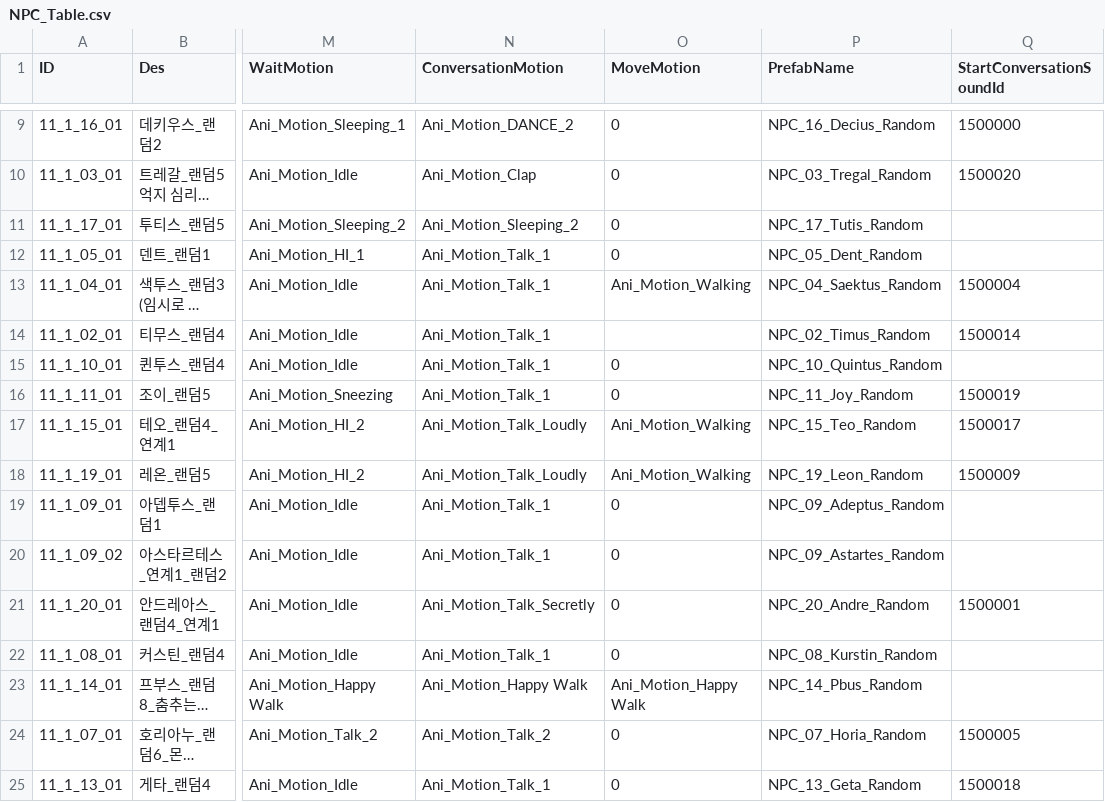
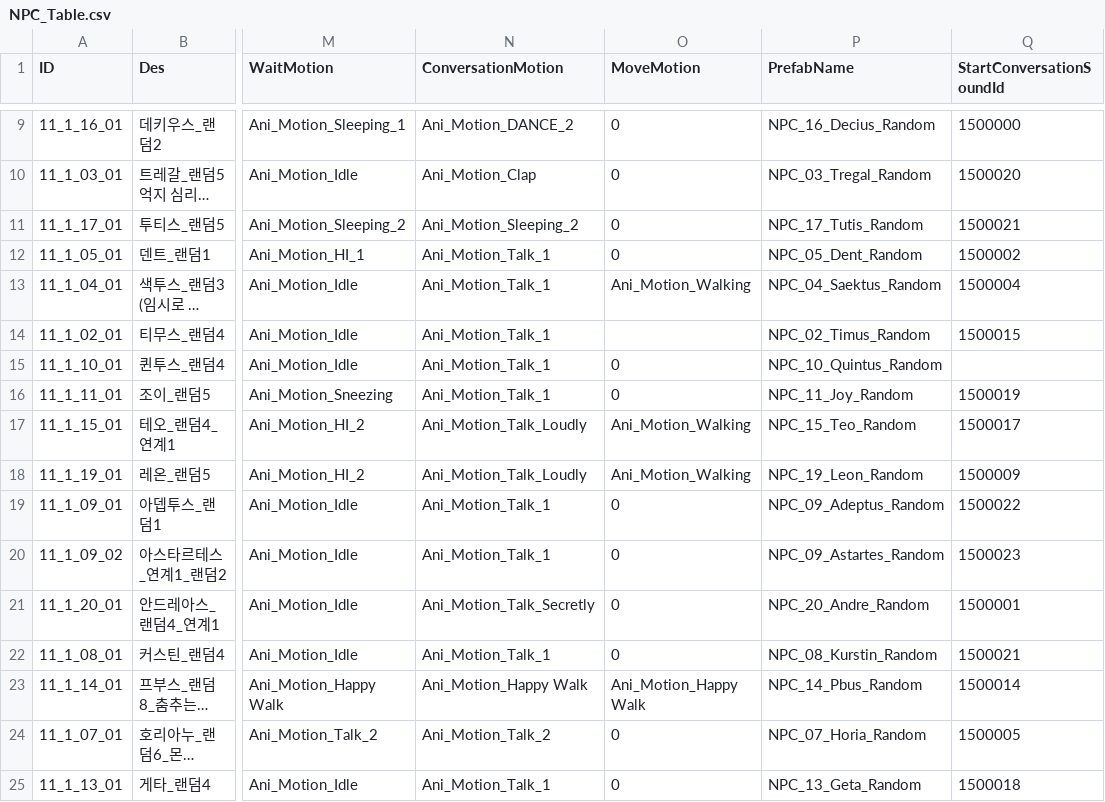
Before and after one commit to kupka05/Project_DR_KHT, a CSV file: Project_DR/Assets/Resources/NPC_Table.csv, drawn as a sheet; only a part is shown, gaps mark what is left out; long unchanged cells end in …; the diff names each change by its address in the sheet, - before the commit and + after, or states it on an @@ line.

```diff
--- a/Project_DR/Assets/Resources/NPC_Table.csv
+++ b/Project_DR/Assets/Resources/NPC_Table.csv
-Q11 (StartConversationSoundId): (empty)
+Q11 (StartConversationSoundId): 1500021
-Q12 (StartConversationSoundId): (empty)
+Q12 (StartConversationSoundId): 1500002
-Q14 (StartConversationSoundId): 1500014
+Q14 (StartConversationSoundId): 1500015
-Q19 (StartConversationSoundId): (empty)
+Q19 (StartConversationSoundId): 1500022
-Q20 (StartConversationSoundId): (empty)
+Q20 (StartConversationSoundId): 1500023
-Q22 (StartConversationSoundId): (empty)
+Q22 (StartConversationSoundId): 1500021
-Q23 (StartConversationSoundId): (empty)
+Q23 (StartConversationSoundId): 1500014
```
Also changed, not shown: Project_DR/Assets/Resources/NPC_Comunication_Table.csv, 2 other files.
